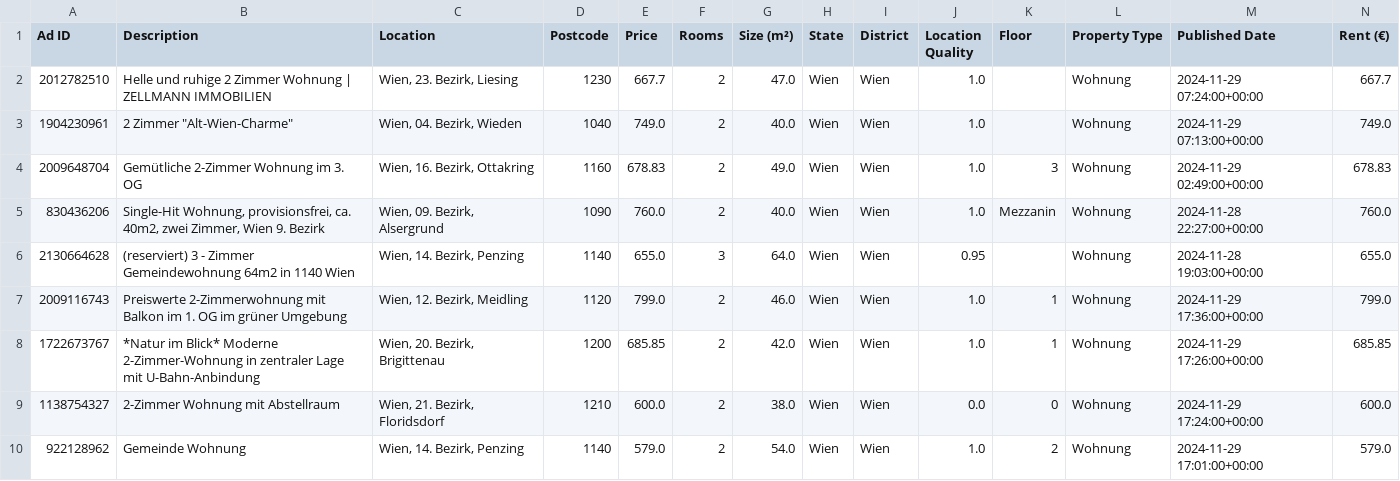
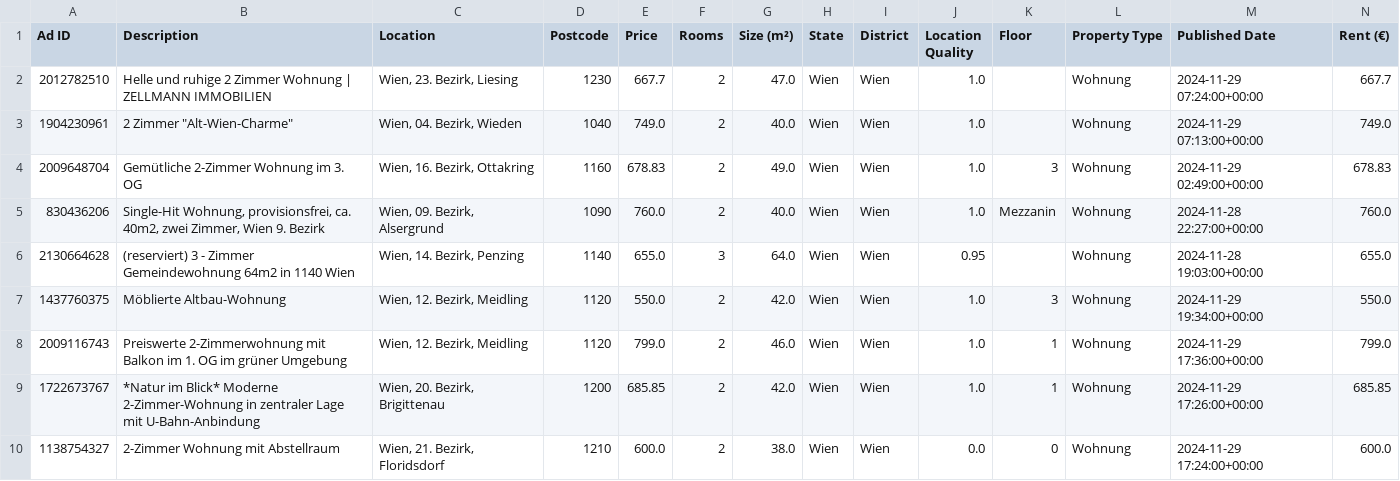
Before and after one commit to nireven/N-renting-in-vienna, a CSV file: check_these.csv, drawn as a sheet; only a part is shown; the shorter side is filled out with more unchanged rows; rows hold the shown columns only; the diff names each change by its address in the sheet, - before the commit and + after, or states it on an @@ line.

```diff
--- a/check_these.csv
+++ b/check_these.csv
+row 7: 1437760375 | Möblierte Altbau-Wohnung | Wien, 12. Bezirk, Meidling | 1120 | 550.0 | 2 | 42.0 | Wien | Wien | 1.0 | 3 | Wohnung | 2024-11-29 19:34:00+00:00 | 550.0
```
Also changed, not shown: listings/rental_data.csv, 1 other file.
